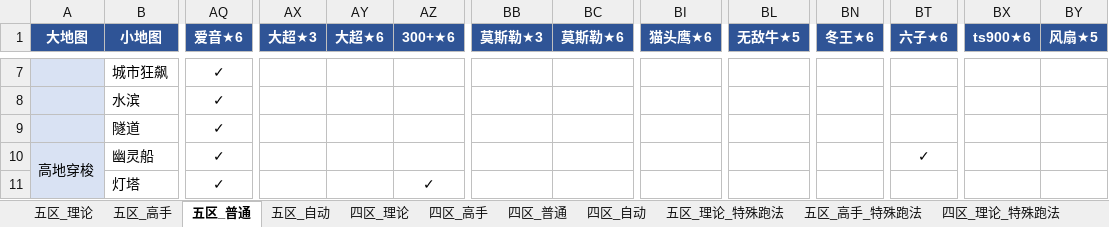
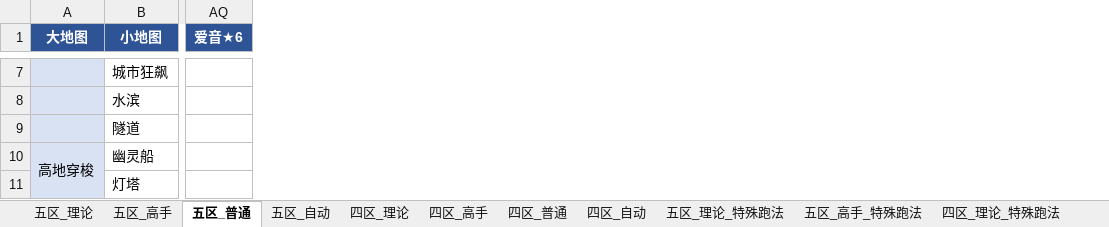
Before and after one commit to Testiphi/MutualExclusionAllocator, an Excel workbook: gauntlet_data.xlsx, sheet 五区_普通, drawn as a sheet; only a part is shown, gaps mark what is left out; values as stored, in another font and other column widths than the file's, no borders; the diff covers the shown part only; the diff names each change by its address in the sheet, - before the commit and + after, or states it on an @@ line.

```diff
--- a/gauntlet_data.xlsx (sheet 五区_普通)
+++ b/gauntlet_data.xlsx (sheet 五区_普通)
-column AX (大超★3), empty
-column AY (大超★6), empty
-column AZ (300+★6), row 11: ✓
-column BB (莫斯勒★3), empty
-column BC (莫斯勒★6), empty
-column BI (猫头鹰★6), empty
-column BL (无敌牛★5), empty
-column BN (冬王★6), empty
-column BT (六子★6), row 10: ✓
-column BX (ts900★6), empty
-column BY (风扇★5), empty
-AQ7:AQ11 (爱音★6): ✓
+AQ7:AQ11 (爱音★6): (empty)
```
Also changed, not shown: 10 removed columns and 515 edited cells elsewhere in this sheet, sheet 四区_普通, sheet 五区_高手, sheet 四区_高手, sheet 四区_理论, 1 other file.
